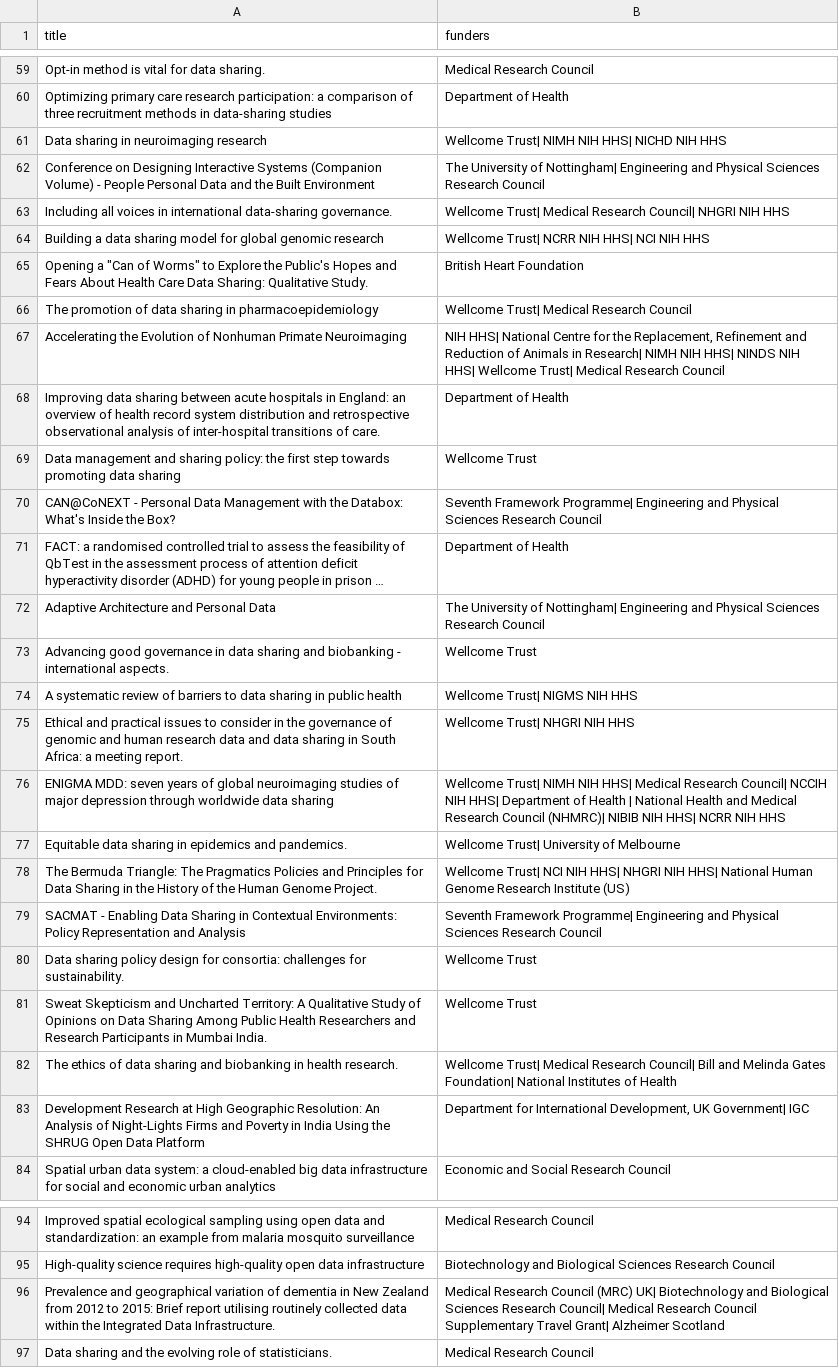
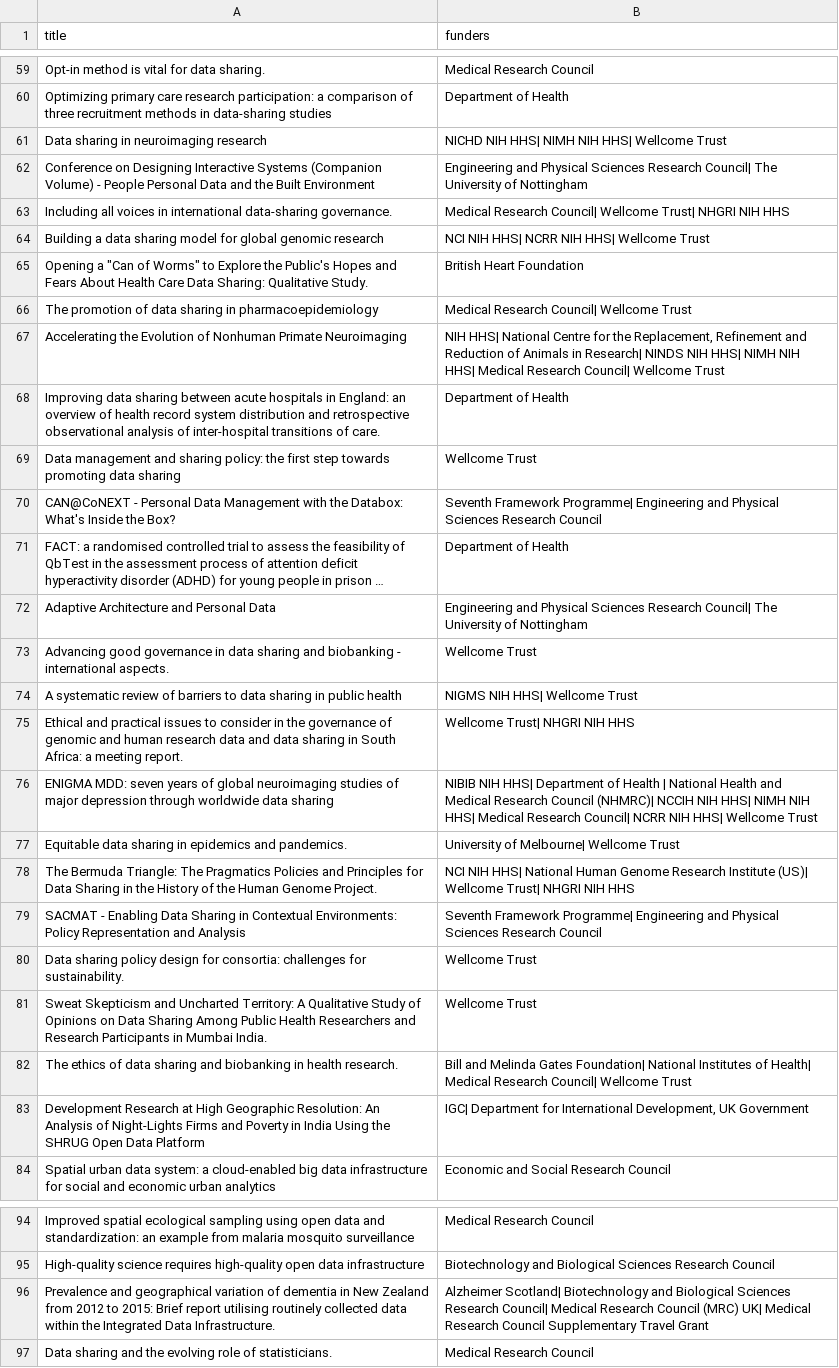
Before and after one commit to theodi/drland, a CSV file: results/works_results_include.csv, drawn as a sheet; only a part is shown, gaps mark what is left out; long unchanged cells end in …; the diff covers the shown part only; the diff names each change by its address in the sheet, - before the commit and + after, or states it on an @@ line.

```diff
--- a/results/works_results_include.csv
+++ b/results/works_results_include.csv
-B61 (funders): Wellcome Trust| NIMH NIH HHS| NICHD NIH HHS
+B61 (funders): NICHD NIH HHS| NIMH NIH HHS| Wellcome Trust
-B62 (funders): The University of Nottingham| Engineering and Physical Sciences Research Council
+B62 (funders): Engineering and Physical Sciences Research Council| The University of Nottingham
-B63 (funders): Wellcome Trust| Medical Research Council| NHGRI NIH…
+B63 (funders): Medical Research Council| Wellcome Trust| NHGRI NIH…
-B64 (funders): Wellcome Trust| NCRR NIH HHS| NCI NIH HHS
+B64 (funders): NCI NIH HHS| NCRR NIH HHS| Wellcome Trust
-B66 (funders): Wellcome Trust| Medical Research Council
+B66 (funders): Medical Research Council| Wellcome Trust
-B67 (funders): …in Research| NIMH NIH HHS| NINDS NIH HHS| Wellcome Trust| Medical Research Council
+B67 (funders): …in Research| NINDS NIH HHS| NIMH NIH HHS| Medical Research Council| Wellcome Trust
-B72 (funders): The University of Nottingham| Engineering and Physical Sciences Research Council
+B72 (funders): Engineering and Physical Sciences Research Council| The University of Nottingham
-B74 (funders): Wellcome Trust| NIGMS NIH HHS
+B74 (funders): NIGMS NIH HHS| Wellcome Trust
-B76 (funders): Wellcome Trust| NIMH NIH HHS| Medical Research Council| NCCIH NIH HHS| Department of Health | National Health and Medical Research Council (NHMRC)| NIBIB NIH HHS| NCRR NIH HHS
+B76 (funders): NIBIB NIH HHS| Department of Health | National Health and Medical Research Council (NHMRC)| NCCIH NIH HHS| NIMH NIH HHS| Medical Research Council| NCRR NIH HHS| Wellcome Trust
-B77 (funders): Wellcome Trust| University of Melbourne
+B77 (funders): University of Melbourne| Wellcome Trust
-B78 (funders): Wellcome Trust| NCI NIH HHS| NHGRI NIH HHS| National Human Genome Research Institute (US)
+B78 (funders): NCI NIH HHS| National Human Genome Research Institute (US)| Wellcome Trust| NHGRI NIH HHS
-B82 (funders): Wellcome Trust| Medical Research Council| Bill and Melinda Gates Foundation| National Institutes of Health
+B82 (funders): Bill and Melinda Gates Foundation| National Institutes of Health| Medical Research Council| Wellcome Trust
-B83 (funders): Department for International Development, UK Government| IGC
+B83 (funders): IGC| Department for International Development, UK Government
-B96 (funders): Medical Research Council (MRC) UK| Biotechnology and Biological Sciences Research Council| Medical Research Council Supplementary Travel Grant| Alzheimer Scotland
+B96 (funders): Alzheimer Scotland| Biotechnology and Biological Sciences Research Council| Medical Research Council (MRC) UK| Medical Research Council Supplementary Travel Grant
```
Also changed, not shown: 11 edited cells elsewhere in this file, results/works_results.csv, results/works_results_exclude.csv, 6 other files.
